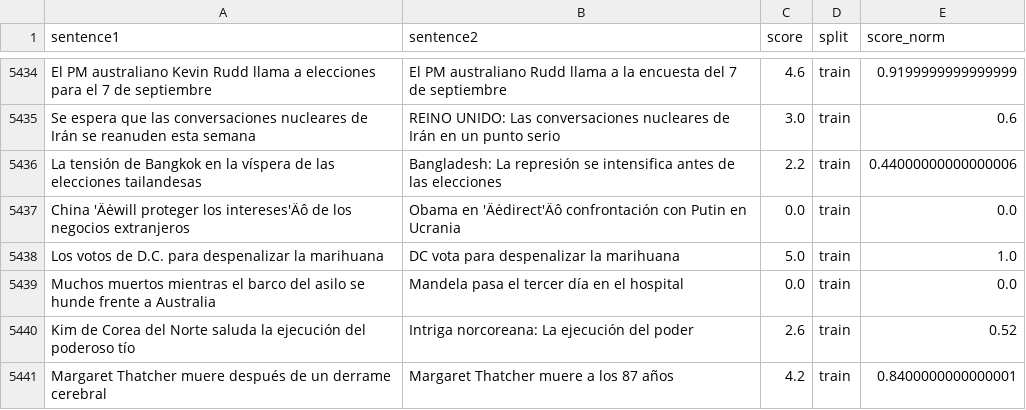
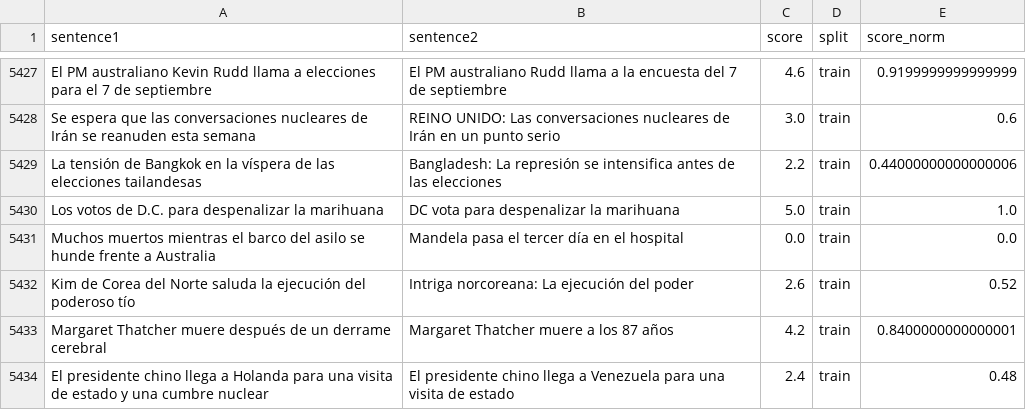
Before and after one commit to MattCastUCM/JustShare, a CSV file: server/data/processed/stsb-es-train.csv, drawn as a sheet; only a part is shown, gaps mark what is left out; the shorter side is filled out with more unchanged rows; the diff covers the shown part only.

```diff
--- a/server/data/processed/stsb-es-train.csv
+++ b/server/data/processed/stsb-es-train.csv
@@ -5436,3 +5429,2 @@ Se espera que las conversaciones nucleares de Irán se reanuden esta semana,REIN
 La tensión de Bangkok en la víspera de las elecciones tailandesas,Bangladesh: La represión se intensifica antes de las elecciones,2.2,train,0.44000000000000006
-China 'Äėwill proteger los intereses'Äô de los negocios extranjeros,Obama en 'Äėdirect'Äô confrontación con Putin en Ucrania,0.0,train,0.0
 Los votos de D.C. para despenalizar la marihuana,DC vota para despenalizar la marihuana,5.0,train,1.0
```
Also changed, not shown: 7 removed rows elsewhere in this file, server/data/processed/stsb-es-dev.csv, server/data/processed/stsb-es-test.csv, 15 other files.
